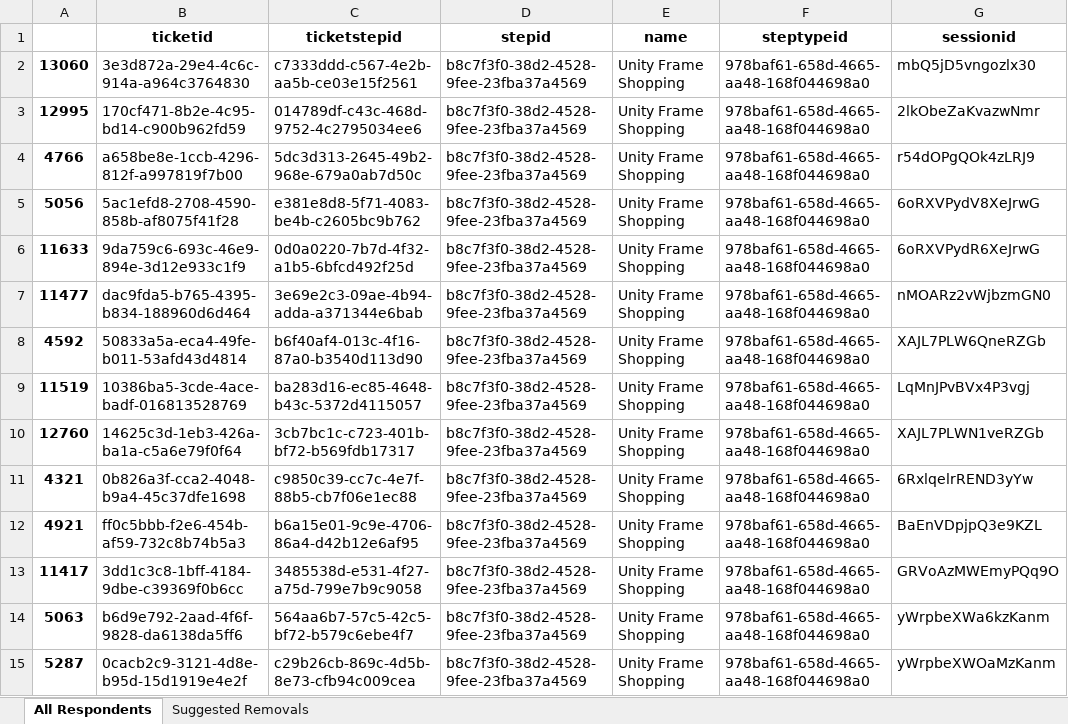
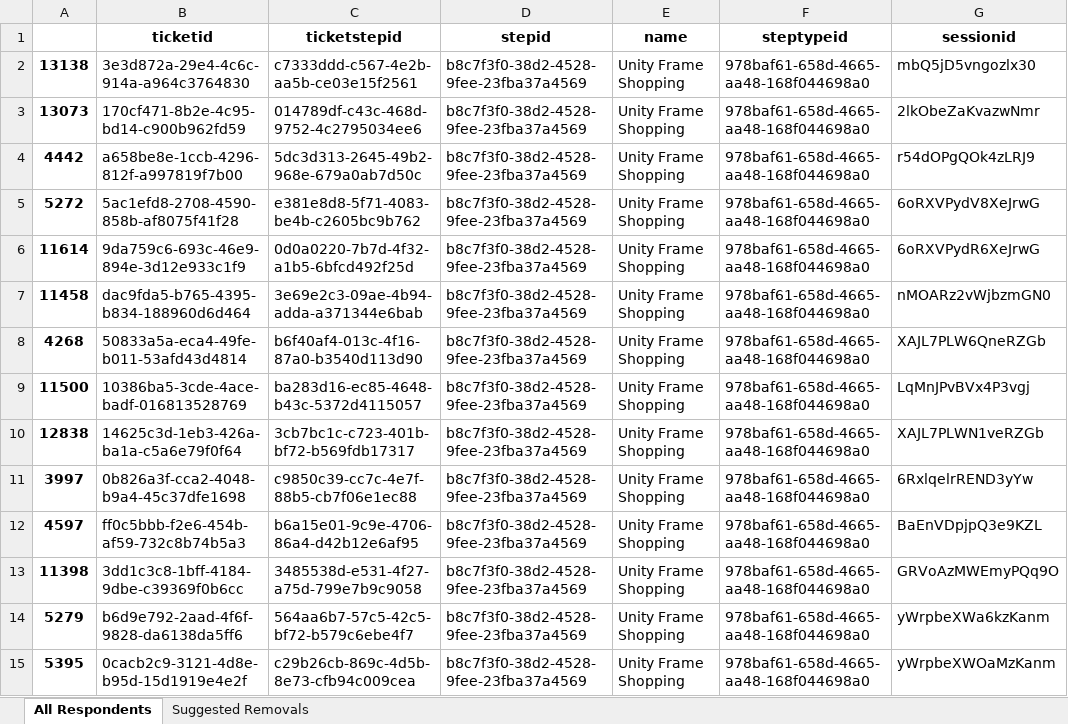
Before and after one commit to justinstuck/Frame, an Excel workbook: CleansedJarden.xlsx, sheet All Respondents, drawn as a sheet; only a part is shown; values as stored, in another font and other column widths than the file's, no borders; the diff covers the shown part only; the diff names each change by its address in the sheet, - before the commit and + after, or states it on an @@ line.

```diff
--- a/CleansedJarden.xlsx (sheet All Respondents)
+++ b/CleansedJarden.xlsx (sheet All Respondents)
-A2: 13060
+A2: 13138
-A3: 12995
+A3: 13073
-A4: 4766
+A4: 4442
-A5: 5056
+A5: 5272
-A6: 11633
+A6: 11614
-A7: 11477
+A7: 11458
-A8: 4592
+A8: 4268
-A9: 11519
+A9: 11500
-A10: 12760
+A10: 12838
-A11: 4321
+A11: 3997
-A12: 4921
+A12: 4597
-A13: 11417
+A13: 11398
-A14: 5063
+A14: 5279
-A15: 5287
+A15: 5395
```
Also changed, not shown: 497 edited cells elsewhere in this sheet, sheet Suggested Removals, 4 other files.
